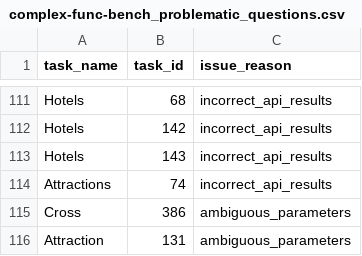
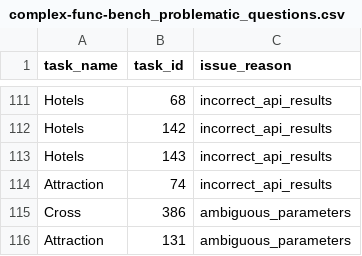
Before and after one commit to jibf/agent_hard_benchmark, a CSV file: pipeline/problematic_questions/complex-func-bench_problematic_questions.csv, drawn as a sheet; only a part is shown, gaps mark what is left out.

Commit message:
* Modify CFB prompt to align with issue categorization * Fix typo in problematic samples list in CFB

```diff
--- a/pipeline/problematic_questions/complex-func-bench_problematic_questions.csv
+++ b/pipeline/problematic_questions/complex-func-bench_problematic_questions.csv
@@ -113,3 +113,3 @@ Hotels,142,incorrect_api_results
 Hotels,143,incorrect_api_results
-Attractions,74,incorrect_api_results
+Attraction,74,incorrect_api_results
 Cross,386,ambiguous_parameters
```
Also changed, not shown: 3 other files.
